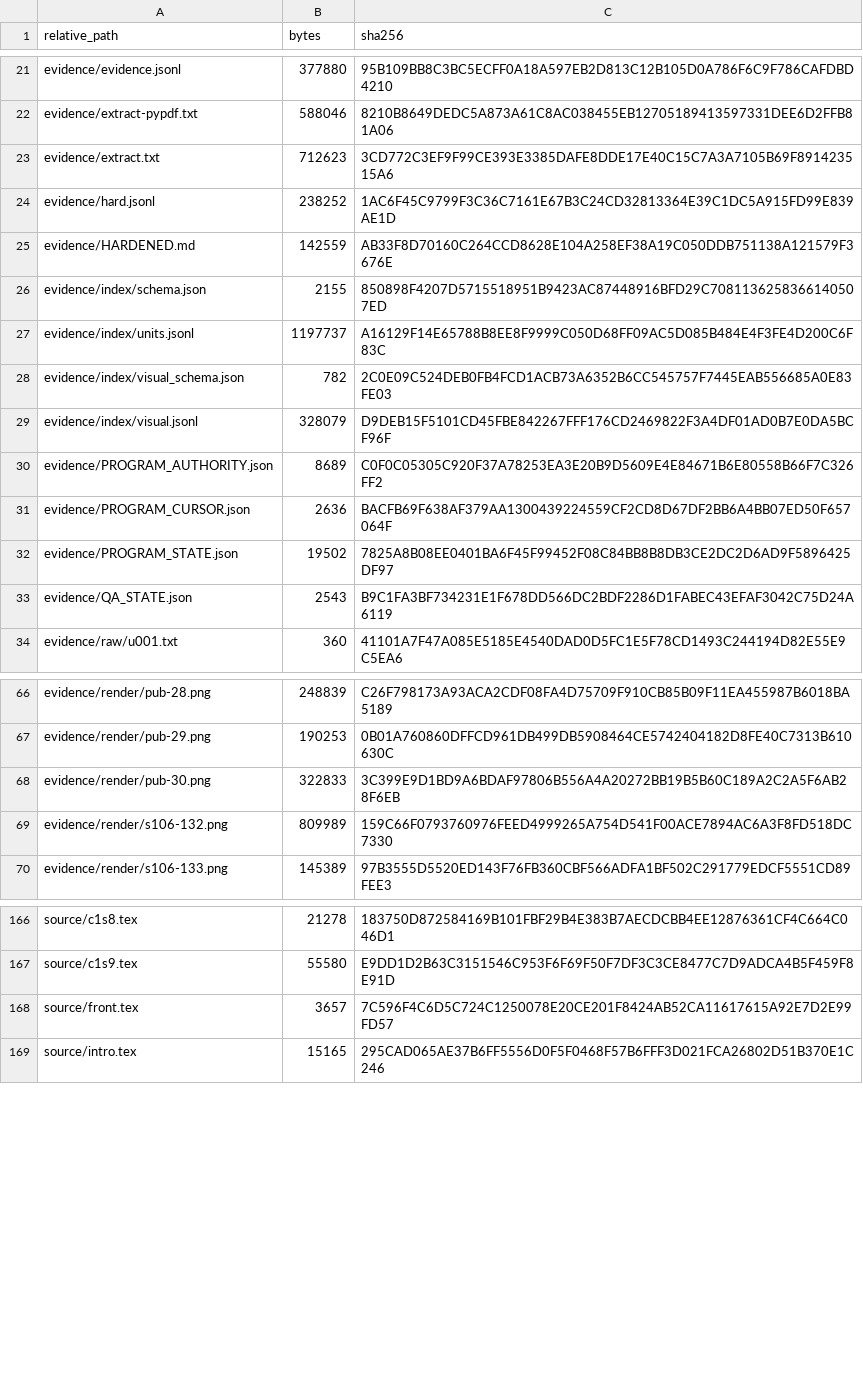
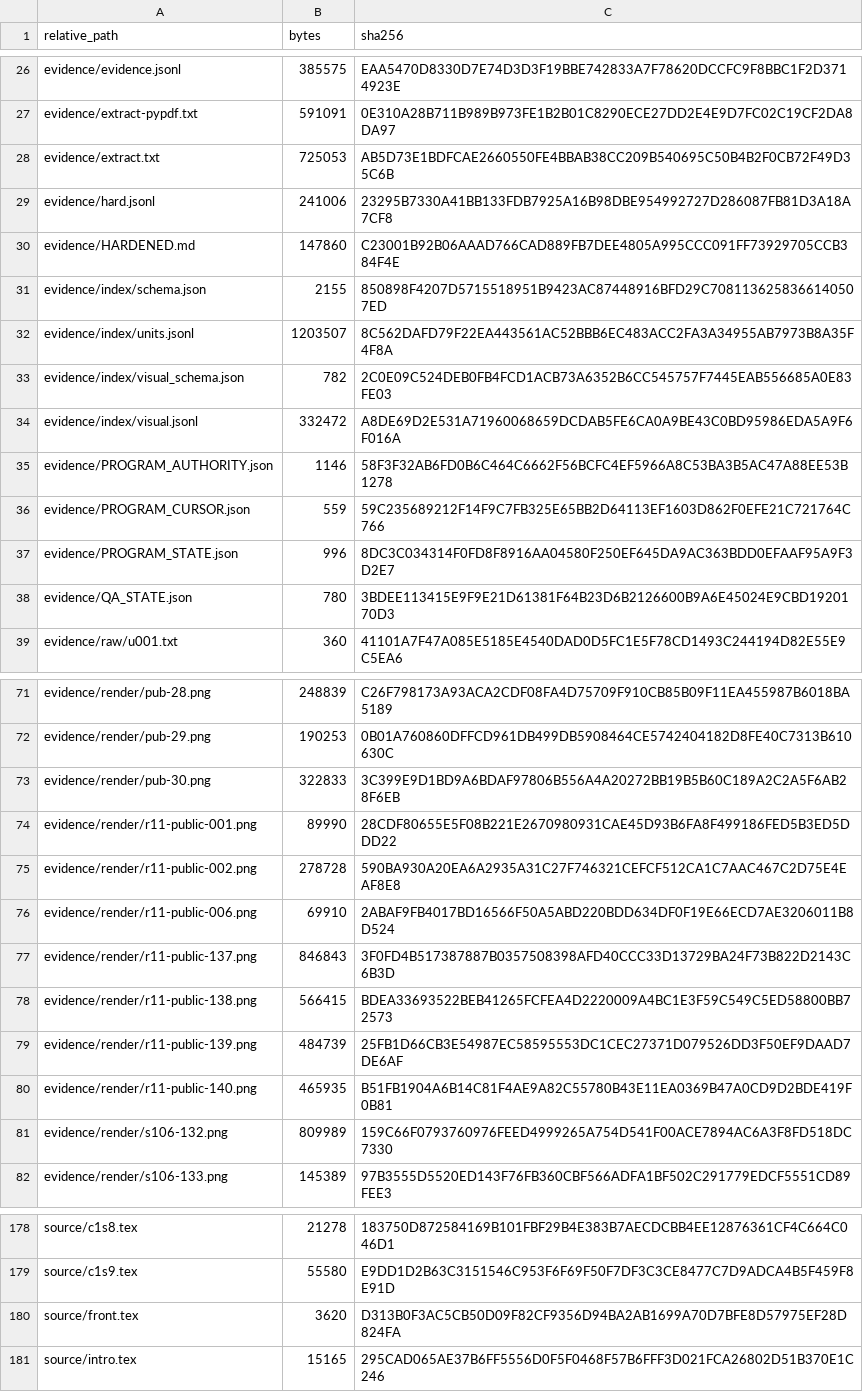
Before and after one commit to KokunoYumeto/ega-ko, a TSV file: evidence/ARTIFACT_SHA256.tsv, drawn as a sheet; only a part is shown, gaps mark what is left out; addresses are those after the commit; the diff covers the shown part only; the diff names each change by its address in the sheet, - before the commit and + after, or states it on an @@ line.

```diff
--- a/evidence/ARTIFACT_SHA256.tsv
+++ b/evidence/ARTIFACT_SHA256.tsv
-B26 (bytes): 377880
+B26 (bytes): 385575
-C26 (sha256): 95B109BB8C3BC5ECFF0A18A597EB2D813C12B105D0A786F6C9F786CAFDBD4210
+C26 (sha256): EAA5470D8330D7E74D3D3F19BBE742833A7F78620DCCFC9F8BBC1F2D3714923E
-B27 (bytes): 588046
+B27 (bytes): 591091
-C27 (sha256): 8210B8649DEDC5A873A61C8AC038455EB12705189413597331DEE6D2FFB81A06
+C27 (sha256): 0E310A28B711B989B973FE1B2B01C8290ECE27DD2E4E9D7FC02C19CF2DA8DA97
-B28 (bytes): 712623
+B28 (bytes): 725053
-C28 (sha256): 3CD772C3EF9F99CE393E3385DAFE8DDE17E40C15C7A3A7105B69F891423515A6
+C28 (sha256): AB5D73E1BDFCAE2660550FE4BBAB38CC209B540695C50B4B2F0CB72F49D35C6B
-B29 (bytes): 238252
+B29 (bytes): 241006
-C29 (sha256): 1AC6F45C9799F3C36C7161E67B3C24CD32813364E39C1DC5A915FD99E839AE1D
+C29 (sha256): 23295B7330A41BB133FDB7925A16B98DBE954992727D286087FB81D3A18A7CF8
-B30 (bytes): 142559
+B30 (bytes): 147860
-C30 (sha256): AB33F8D70160C264CCD8628E104A258EF38A19C050DDB751138A121579F3676E
+C30 (sha256): C23001B92B06AAAD766CAD889FB7DEE4805A995CCC091FF73929705CCB384F4E
-B32 (bytes): 1197737
+B32 (bytes): 1203507
-C32 (sha256): A16129F14E65788B8EE8F9999C050D68FF09AC5D085B484E4F3FE4D200C6F83C
+C32 (sha256): 8C562DAFD79F22EA443561AC52BBB6EC483ACC2FA3A34955AB7973B8A35F4F8A
-B34 (bytes): 328079
+B34 (bytes): 332472
-C34 (sha256): D9DEB15F5101CD45FBE842267FFF176CD2469822F3A4DF01AD0B7E0DA5BCF96F
+C34 (sha256): A8DE69D2E531A71960068659DCDAB5FE6CA0A9BE43C0BD95986EDA5A9F6F016A
-B35 (bytes): 8689
+B35 (bytes): 1146
-C35 (sha256): C0F0C05305C920F37A78253EA3E20B9D5609E4E84671B6E80558B66F7C326FF2
+C35 (sha256): 58F3F32AB6FD0B6C464C6662F56BCFC4EF5966A8C53BA3B5AC47A88EE53B1278
-B36 (bytes): 2636
+B36 (bytes): 559
-C36 (sha256): BACFB69F638AF379AA1300439224559CF2CD8D67DF2BB6A4BB07ED50F657064F
+C36 (sha256): 59C235689212F14F9C7FB325E65BB2D64113EF1603D862F0EFE21C721764C766
-B37 (bytes): 19502
+B37 (bytes): 996
-C37 (sha256): 7825A8B08EE0401BA6F45F99452F08C84BB8B8DB3CE2DC2D6AD9F5896425DF97
+C37 (sha256): 8DC3C034314F0FD8F8916AA04580F250EF645DA9AC363BDD0EFAAF95A9F3D2E7
-B38 (bytes): 2543
+B38 (bytes): 780
-C38 (sha256): B9C1FA3BF734231E1F678DD566DC2BDF2286D1FABEC43EFAF3042C75D24A6119
+C38 (sha256): 3BDEE113415E9F9E21D61381F64B23D6B2126600B9A6E45024E9CBD1920170D3
+row 74: evidence/render/r11-public-001.png | 89990 | 28CDF80655E5F08B221E2670980931CAE45D93B6FA8F499186FED5B3ED5DDD22
+row 75: evidence/render/r11-public-002.png | 278728 | 590BA930A20EA6A2935A31C27F746321CEFCF512CA1C7AAC467C2D75E4EAF8E8
+row 76: evidence/render/r11-public-006.png | 69910 | 2ABAF9FB4017BD16566F50A5ABD220BDD634DF0F19E66ECD7AE3206011B8D524
+row 77: evidence/render/r11-public-137.png | 846843 | 3F0FD4B517387887B0357508398AFD40CCC33D13729BA24F73B822D2143C6B3D
+row 78: evidence/render/r11-public-138.png | 566415 | BDEA33693522BEB41265FCFEA4D2220009A4BC1E3F59C549C5ED58800BB72573
+row 79: evidence/render/r11-public-139.png | 484739 | 25FB1D66CB3E54987EC58595553DC1CEC27371D079526DD3F50EF9DAAD7DE6AF
+row 80: evidence/render/r11-public-140.png | 465935 | B51FB1904A6B14C81F4AE9A82C55780B43E11EA0369B47A0CD9D2BDE419F0B81
-B180 (bytes): 3657
+B180 (bytes): 3620
-C180 (sha256): 7C596F4C6D5C724C1250078E20CE201F8424AB52CA11617615A92E7D2E99FD57
+C180 (sha256): D313B0F3AC5CB50D09F82CF9356D94BA2AB1699A70D7BFE8D57975EF28D824FA
```
Also changed, not shown: 5 added rows and 39 edited cells elsewhere in this file.
